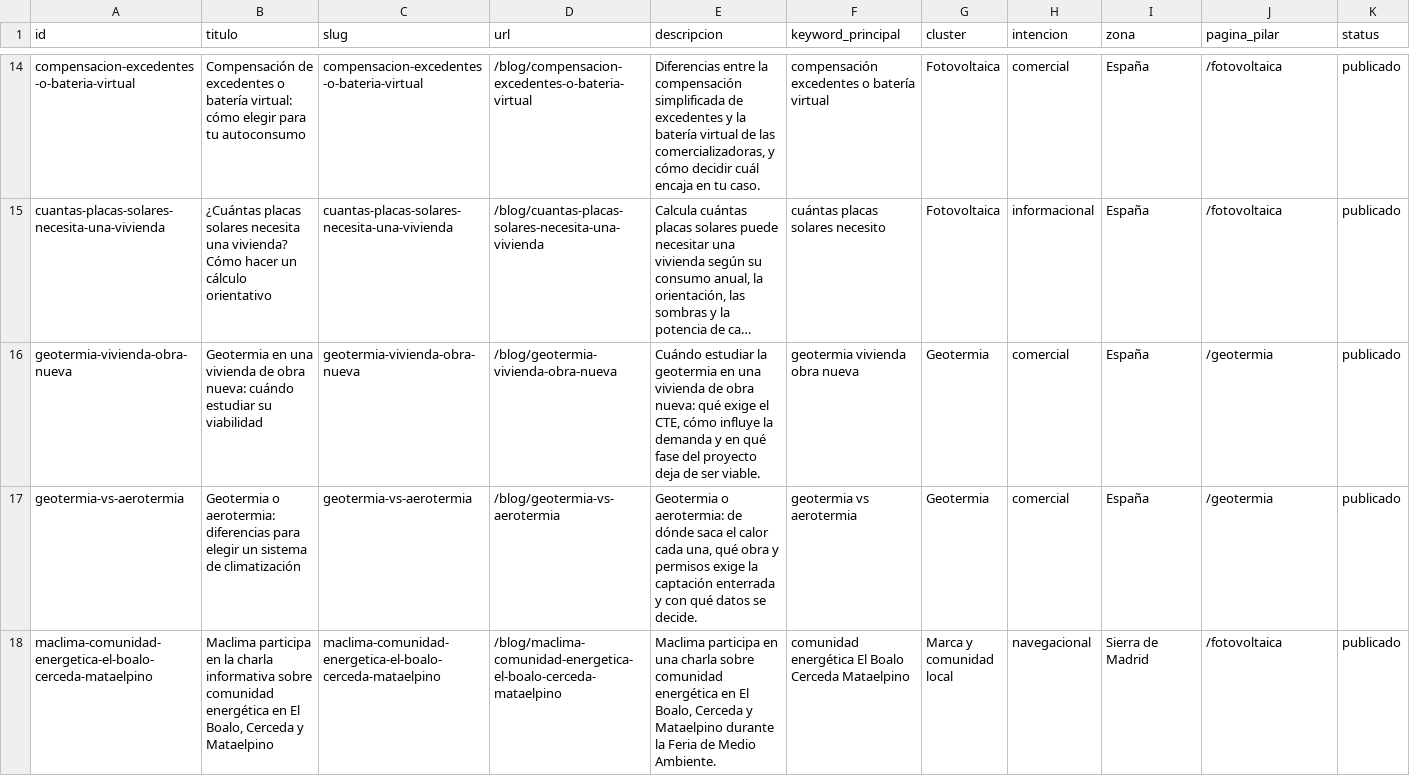
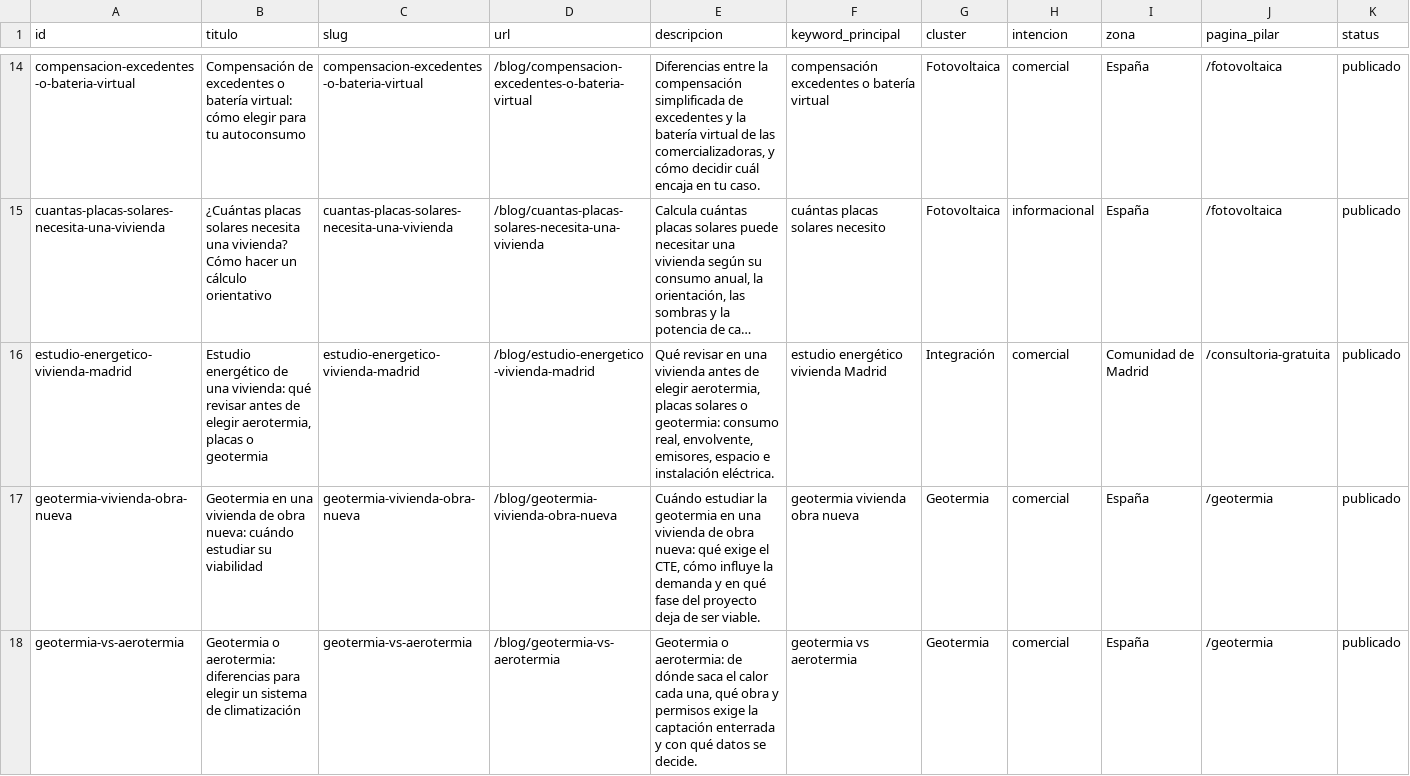
Before and after one commit to DevErickDiCE/maclima, a CSV file: docs/seo/registro-publicaciones.csv, drawn as a sheet; only a part is shown, gaps mark what is left out; the shorter side is filled out with more unchanged rows; long unchanged cells end in …; rows hold the shown columns only; the diff names each change by its address in the sheet, - before the commit and + after, or states it on an @@ line.

```diff
--- a/docs/seo/registro-publicaciones.csv
+++ b/docs/seo/registro-publicaciones.csv
+row 16: estudio-energetico-vivienda-madrid | Estudio energético de una vivienda: qué revisar antes de elegir aerotermia, placas o geotermia | estudio-energetico-vivienda-madrid | /blog/estudio-energetico-vivienda-madrid | Qué revisar en una vivienda antes de elegir aerotermia, placas solares o geotermia: consumo real, envolvente, emisores, espacio e instalación eléctrica. | estudio energético vivienda Madrid | Integración | comercial | Comunidad de Madrid | /consultoria-gratuita | publicado
```
Also changed, not shown: docs/seo/calendario-publicaciones.csv, 1 other file.
